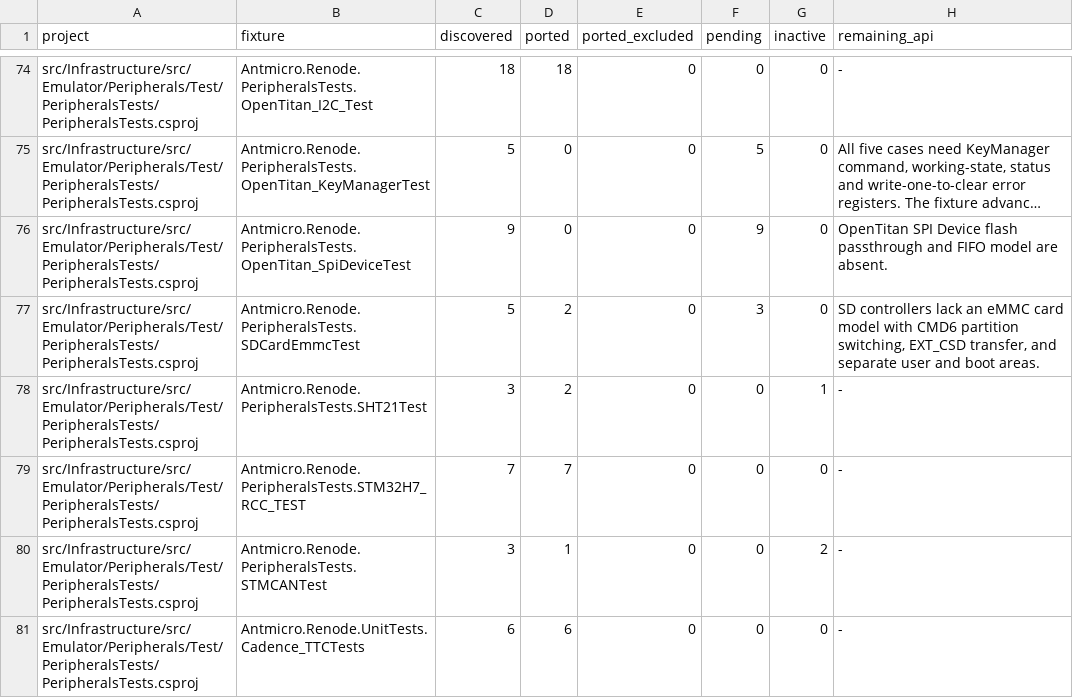
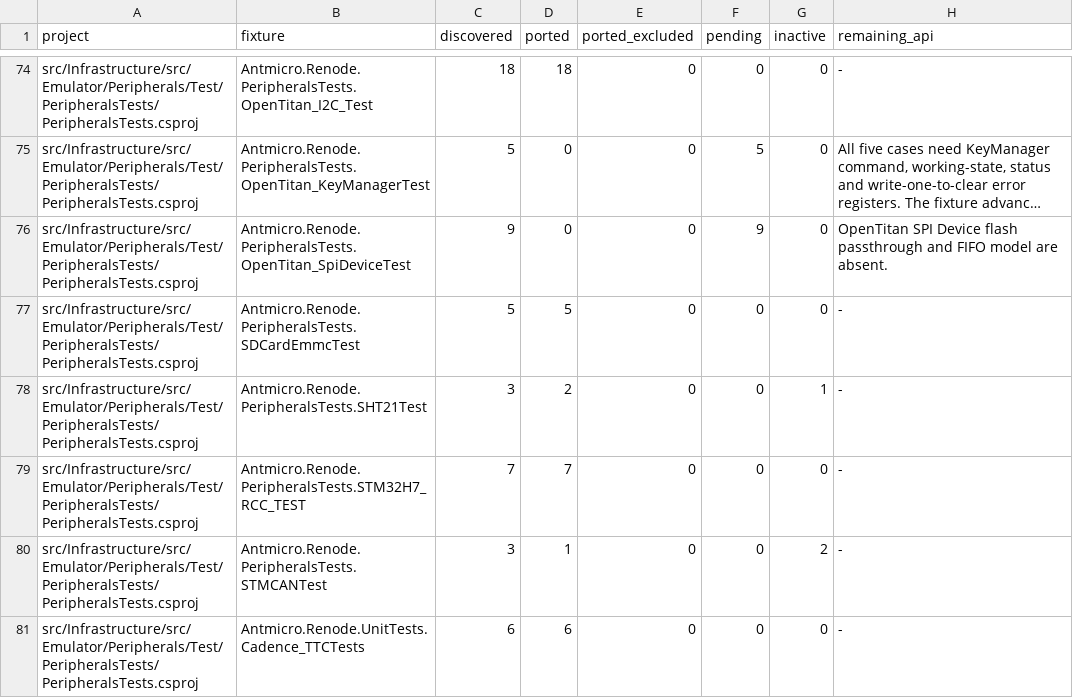
Before and after one commit to Koukyosyumei/penv, a TSV file: docs/nunit-evidence/port-progress.tsv, drawn as a sheet; only a part is shown, gaps mark what is left out; long unchanged cells end in …; the diff names each change by its address in the sheet, - before the commit and + after, or states it on an @@ line.

```diff
--- a/docs/nunit-evidence/port-progress.tsv
+++ b/docs/nunit-evidence/port-progress.tsv
-D77 (ported): 2
+D77 (ported): 5
-F77 (pending): 3
+F77 (pending): 0
-H77 (remaining_api): SD controllers lack an eMMC card model with CMD6 partition switching, EXT_CSD transfer, and separate user and boot areas.
+H77 (remaining_api): -
```
Also changed, not shown: scripts/upstream/nunit_cases.tsv, scripts/upstream/nunit_gaps.tsv, 5 other files.
